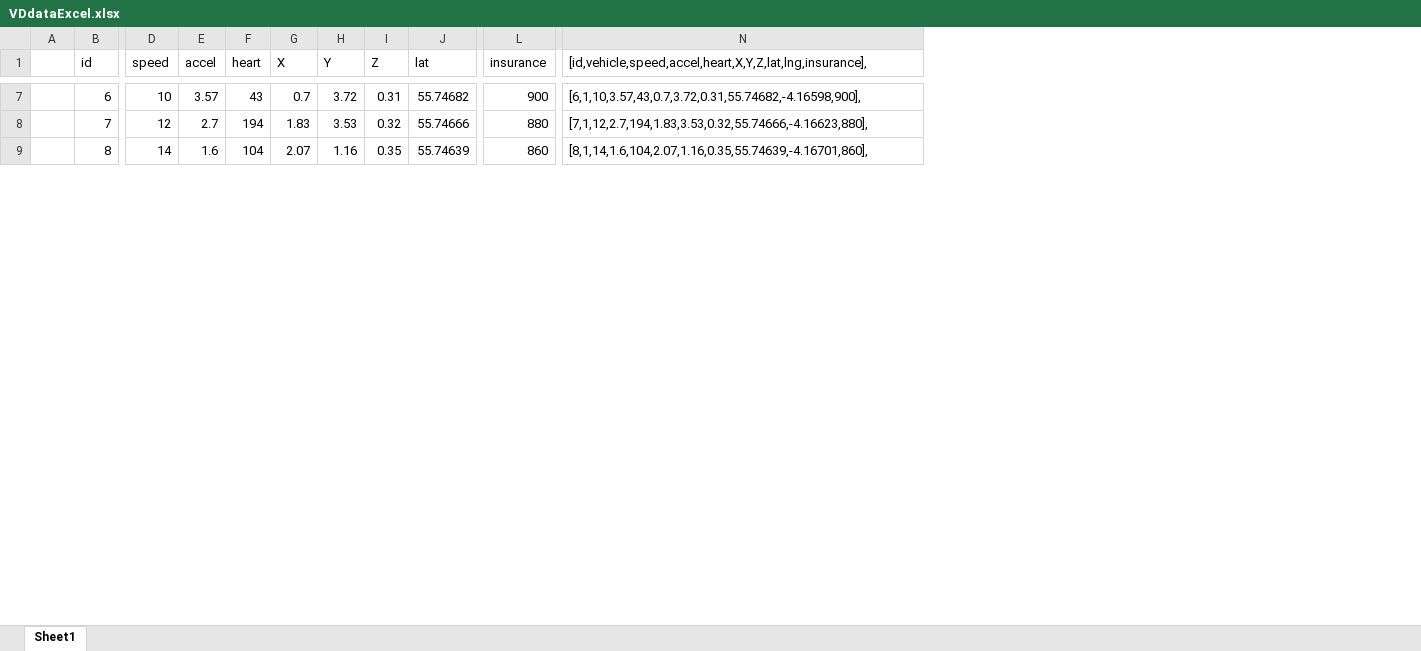
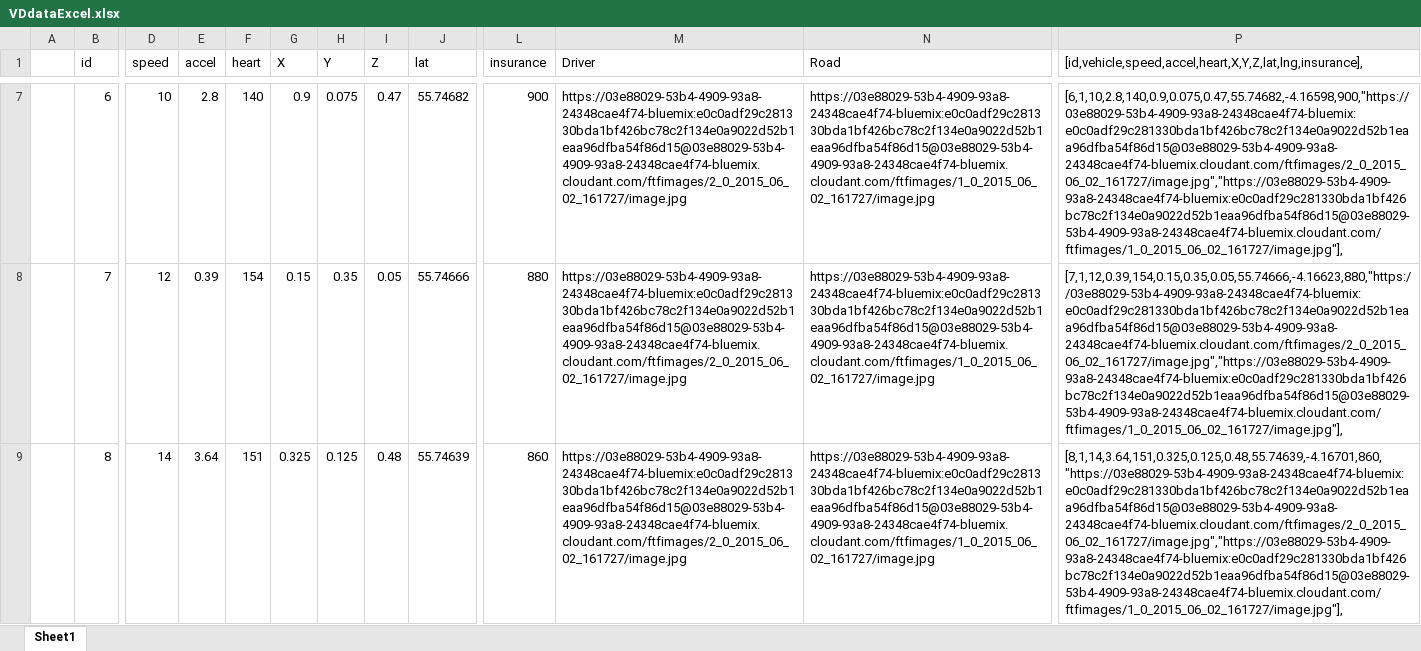
Before and after one commit to FSLAutoIoTDemo/FSLAutoIoTDemo, an Excel workbook: assets/js/demo/VDdataExcel.xlsx, sheet Sheet1, drawn as a sheet; only a part is shown, gaps mark what is left out; values as stored, in another font and other column widths than the file's, no borders; addresses are those after the commit; the diff covers the shown part only; the diff names each change by its address in the sheet, - before the commit and + after, or states it on an @@ line.

Commit message:
Updated VD Map, Speed & Accel JS

```diff
--- a/assets/js/demo/VDdataExcel.xlsx (sheet Sheet1)
+++ b/assets/js/demo/VDdataExcel.xlsx (sheet Sheet1)
+column M (Driver), rows 7-9: all https://03e88029-53b4-4909-93a8-24348cae4f74-bluemix:e0c0adf29c281330bda1bf426bc78c2f134e0a9022d52b1eaa96dfba54f86d15@03e88029-53b4-4909-93a8-24348cae4f74-bluemix.cloudant.com/ftfimages/2_0_2015_06_02_161727/image.jpg
+column N (Road), rows 7-9: all https://03e88029-53b4-4909-93a8-24348cae4f74-bluemix:e0c0adf29c281330bda1bf426bc78c2f134e0a9022d52b1eaa96dfba54f86d15@03e88029-53b4-4909-93a8-24348cae4f74-bluemix.cloudant.com/ftfimages/1_0_2015_06_02_161727/image.jpg
-E7 (accel): 3.57
+E7 (accel): 2.8
-F7 (heart): 43
+F7 (heart): 140
-G7 (X): 0.7
+G7 (X): 0.9
-H7 (Y): 3.72
+H7 (Y): 0.075
-I7 (Z): 0.31
+I7 (Z): 0.47
-P7: [6,1,10,3.57,43,0.7,3.72,0.31,55.74682,-4.16598,900],
+P7: [6,1,10,2.8,140,0.9,0.075,0.47,55.74682,-4.16598,900,"https://03e88029-53b4-4909-93a8-24348cae4f74-bluemix:e0c0adf29c281330bda1bf426bc78c2f134e0a9022d52b1eaa96dfba54f86d15@03e88029-53b4-4909-93a8-24348cae4f74-bluemix.cloudant.com/ftfimages/2_0_2015_06_02_161727/image.jpg","https://03e88029-53b4-4909-93a8-24348cae4f74-bluemix:e0c0adf29c281330bda1bf426bc78c2f134e0a9022d52b1eaa96dfba54f86d15@03e88029-53b4-4909-93a8-24348cae4f74-bluemix.cloudant.com/ftfimages/1_0_2015_06_02_161727/image.jpg"],
-E8 (accel): 2.7
+E8 (accel): 0.39
-F8 (heart): 194
+F8 (heart): 154
-G8 (X): 1.83
+G8 (X): 0.15
-H8 (Y): 3.53
+H8 (Y): 0.35
-I8 (Z): 0.32
+I8 (Z): 0.05
-P8: [7,1,12,2.7,194,1.83,3.53,0.32,55.74666,-4.16623,880],
+P8: [7,1,12,0.39,154,0.15,0.35,0.05,55.74666,-4.16623,880,"https://03e88029-53b4-4909-93a8-24348cae4f74-bluemix:e0c0adf29c281330bda1bf426bc78c2f134e0a9022d52b1eaa96dfba54f86d15@03e88029-53b4-4909-93a8-24348cae4f74-bluemix.cloudant.com/ftfimages/2_0_2015_06_02_161727/image.jpg","https://03e88029-53b4-4909-93a8-24348cae4f74-bluemix:e0c0adf29c281330bda1bf426bc78c2f134e0a9022d52b1eaa96dfba54f86d15@03e88029-53b4-4909-93a8-24348cae4f74-bluemix.cloudant.com/ftfimages/1_0_2015_06_02_161727/image.jpg"],
-E9 (accel): 1.6
+E9 (accel): 3.64
-F9 (heart): 104
+F9 (heart): 151
-G9 (X): 2.07
+G9 (X): 0.325
-H9 (Y): 1.16
+H9 (Y): 0.125
-I9 (Z): 0.35
+I9 (Z): 0.48
-P9: [8,1,14,1.6,104,2.07,1.16,0.35,55.74639,-4.16701,860],
+P9: [8,1,14,3.64,151,0.325,0.125,0.48,55.74639,-4.16701,860,"https://03e88029-53b4-4909-93a8-24348cae4f74-bluemix:e0c0adf29c281330bda1bf426bc78c2f134e0a9022d52b1eaa96dfba54f86d15@03e88029-53b4-4909-93a8-24348cae4f74-bluemix.cloudant.com/ftfimages/2_0_2015_06_02_161727/image.jpg","https://03e88029-53b4-4909-93a8-24348cae4f74-bluemix:e0c0adf29c281330bda1bf426bc78c2f134e0a9022d52b1eaa96dfba54f86d15@03e88029-53b4-4909-93a8-24348cae4f74-bluemix.cloudant.com/ftfimages/1_0_2015_06_02_161727/image.jpg"],
```
Also changed, not shown: 1296 edited cells elsewhere in this sheet, formulas that keep their value, 26 other files.
